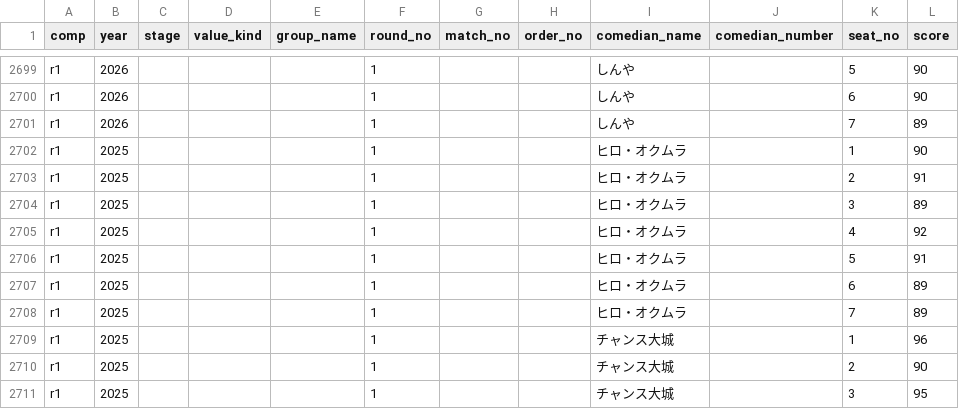
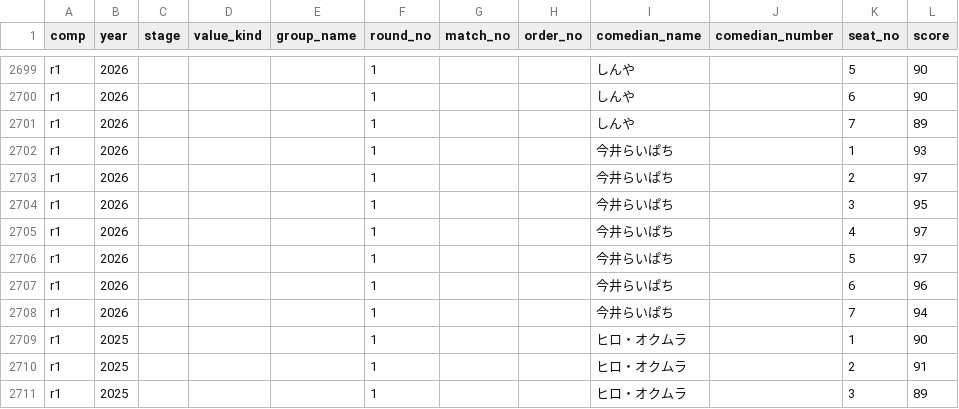
Before and after one commit to gmmtea/owarai-data, a CSV file: seed_csv/judge_scores.csv, drawn as a sheet; only a part is shown, gaps mark what is left out; the shorter side is filled out with more unchanged rows; the diff names each change by its address in the sheet, - before the commit and + after, or states it on an @@ line.

Commit message:
今井らいぱち

```diff
--- a/seed_csv/judge_scores.csv
+++ b/seed_csv/judge_scores.csv
+row 2702: r1 | 2026 |  |  |  | 1 |  |  | 今井らいぱち |  | 1 | 93
+row 2703: r1 | 2026 |  |  |  | 1 |  |  | 今井らいぱち |  | 2 | 97
+row 2704: r1 | 2026 |  |  |  | 1 |  |  | 今井らいぱち |  | 3 | 95
+row 2705: r1 | 2026 |  |  |  | 1 |  |  | 今井らいぱち |  | 4 | 97
+row 2706: r1 | 2026 |  |  |  | 1 |  |  | 今井らいぱち |  | 5 | 97
+row 2707: r1 | 2026 |  |  |  | 1 |  |  | 今井らいぱち |  | 6 | 96
+row 2708: r1 | 2026 |  |  |  | 1 |  |  | 今井らいぱち |  | 7 | 94
```
Also changed, not shown: seed_csv/final_results.csv, 1 other file.
